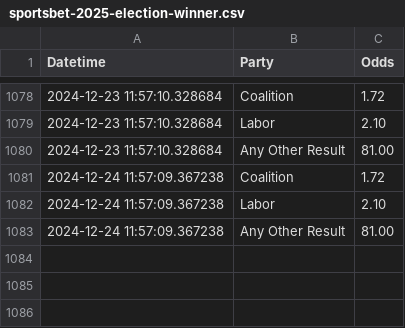
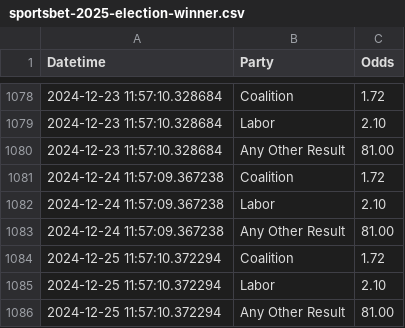
Before and after one commit to bpalmer4/Australian-Federal-Election-2025, a CSV file: betting-data/sportsbet-2025-election-winner.csv, drawn as a sheet; only a part is shown, gaps mark what is left out; the diff names each change by its address in the sheet, - before the commit and + after, or states it on an @@ line.

Commit message:
data update

```diff
--- a/betting-data/sportsbet-2025-election-winner.csv
+++ b/betting-data/sportsbet-2025-election-winner.csv
+row 1084: 2024-12-25 11:57:10.372294 | Coalition | 1.72
+row 1085: 2024-12-25 11:57:10.372294 | Labor | 2.10
+row 1086: 2024-12-25 11:57:10.372294 | Any Other Result | 81.00
```
